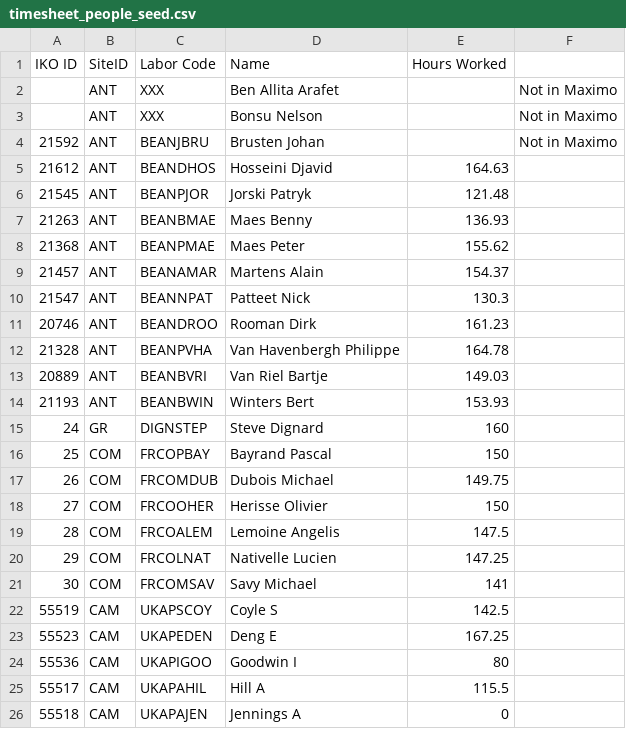
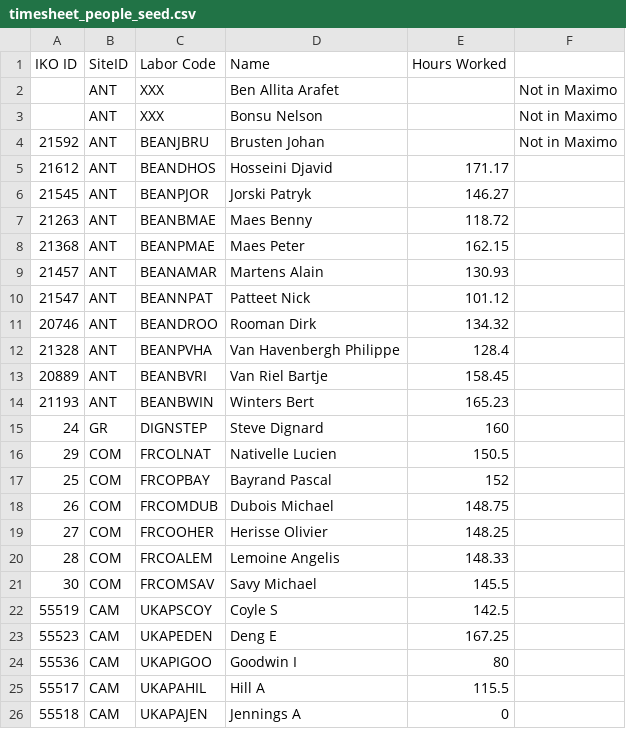
Before and after one commit to jonathanmajh/iko_reliability, a CSV file: lib/admin/timesheet_people_seed.csv, drawn as a sheet; only a part is shown.

```diff
--- a/lib/admin/timesheet_people_seed.csv
+++ b/lib/admin/timesheet_people_seed.csv
@@ -4,19 +4,19 @@
 21592,ANT,BEANJBRU,Brusten Johan,,Not in Maximo
-21612,ANT,BEANDHOS,Hosseini Djavid,164.63,
-21545,ANT,BEANPJOR,Jorski Patryk,121.48,
-21263,ANT,BEANBMAE,Maes Benny,136.93,
-21368,ANT,BEANPMAE,Maes Peter,155.62,
-21457,ANT,BEANAMAR,Martens Alain ,154.37,
-21547,ANT,BEANNPAT,Patteet Nick,130.3,
-20746,ANT,BEANDROO,Rooman Dirk,161.23,
-21328,ANT,BEANPVHA,Van Havenbergh Philippe,164.78,
-20889,ANT,BEANBVRI,Van Riel Bartje,149.03,
-21193,ANT,BEANBWIN,Winters Bert ,153.93,
+21612,ANT,BEANDHOS,Hosseini Djavid,171.17,
+21545,ANT,BEANPJOR,Jorski Patryk,146.27,
+21263,ANT,BEANBMAE,Maes Benny,118.72,
+21368,ANT,BEANPMAE,Maes Peter,162.15,
+21457,ANT,BEANAMAR,Martens Alain ,130.93,
+21547,ANT,BEANNPAT,Patteet Nick,101.12,
+20746,ANT,BEANDROO,Rooman Dirk,134.32,
+21328,ANT,BEANPVHA,Van Havenbergh Philippe,128.4,
+20889,ANT,BEANBVRI,Van Riel Bartje,158.45,
+21193,ANT,BEANBWIN,Winters Bert ,165.23,
 24,GR,DIGNSTEP,Steve Dignard,160,
-25,COM,FRCOPBAY,Bayrand Pascal,150,
-26,COM,FRCOMDUB,Dubois Michael,149.75,
-27,COM,FRCOOHER,Herisse Olivier,150,
-28,COM,FRCOALEM,Lemoine Angelis,147.5,
-29,COM,FRCOLNAT,Nativelle Lucien,147.25,
-30,COM,FRCOMSAV,Savy Michael,141,
+29,COM,FRCOLNAT,Nativelle Lucien,150.5,
+25,COM,FRCOPBAY,Bayrand Pascal,152,
+26,COM,FRCOMDUB,Dubois Michael,148.75,
+27,COM,FRCOOHER,Herisse Olivier,148.25,
+28,COM,FRCOALEM,Lemoine Angelis,148.33,
+30,COM,FRCOMSAV,Savy Michael,145.5,
 55519,CAM,UKAPSCOY,Coyle S,142.5,
```
Also changed, not shown: 5 other files.
